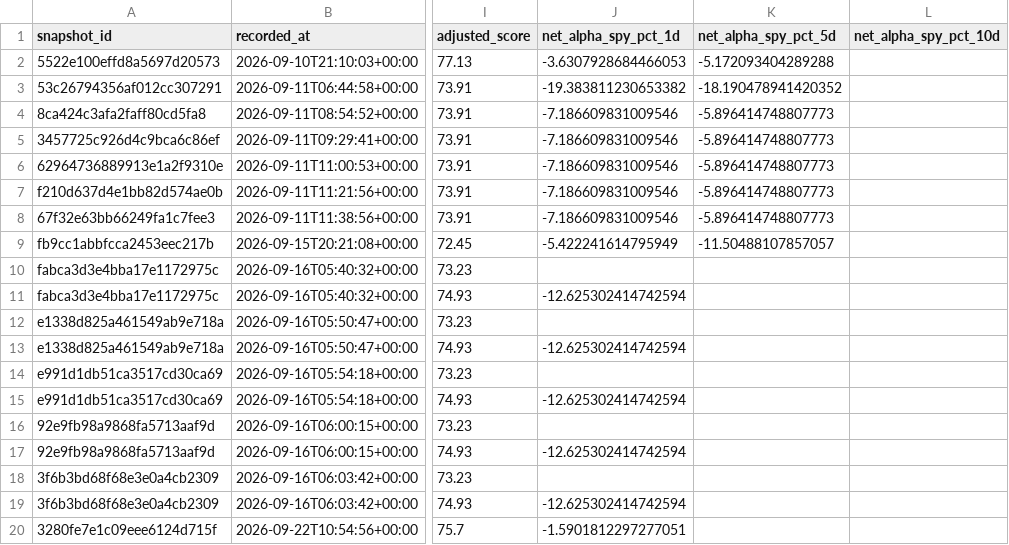
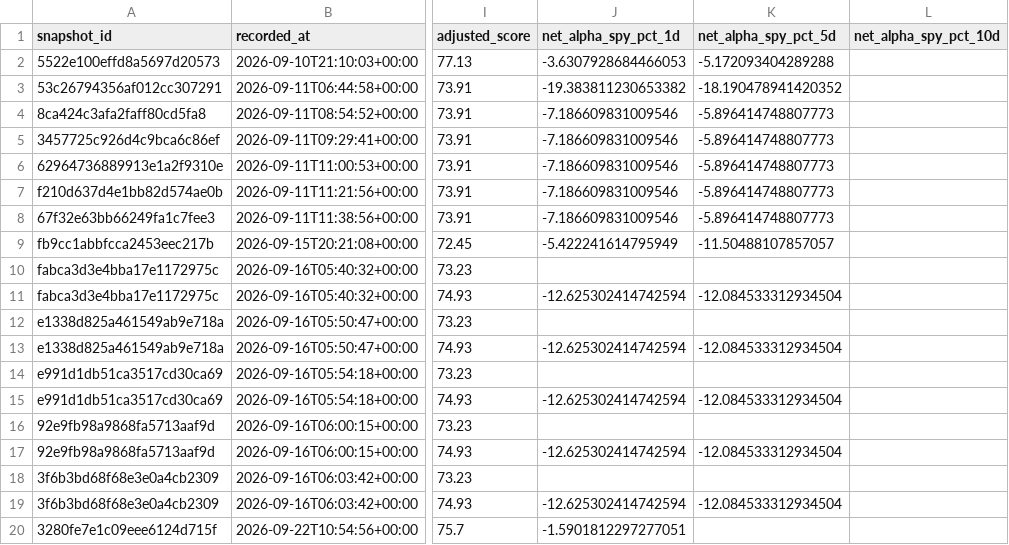
Before and after one commit to ddanyro/market-scanner, a CSV file: analysis/shadow_forward_validation/decision_disagreements.csv, drawn as a sheet; only a part is shown, gaps mark what is left out; the diff names each change by its address in the sheet, - before the commit and + after, or states it on an @@ line.

```diff
--- a/analysis/shadow_forward_validation/decision_disagreements.csv
+++ b/analysis/shadow_forward_validation/decision_disagreements.csv
-K11 (net_alpha_spy_pct_5d): (empty)
+K11 (net_alpha_spy_pct_5d): -12.084533312934504
-K13 (net_alpha_spy_pct_5d): (empty)
+K13 (net_alpha_spy_pct_5d): -12.084533312934504
-K15 (net_alpha_spy_pct_5d): (empty)
+K15 (net_alpha_spy_pct_5d): -12.084533312934504
-K17 (net_alpha_spy_pct_5d): (empty)
+K17 (net_alpha_spy_pct_5d): -12.084533312934504
-K19 (net_alpha_spy_pct_5d): (empty)
+K19 (net_alpha_spy_pct_5d): -12.084533312934504
```
Also changed, not shown: analysis/shadow_forward_validation/component_analysis.csv, analysis/shadow_forward_validation/model_performance.csv, 27 other files.
